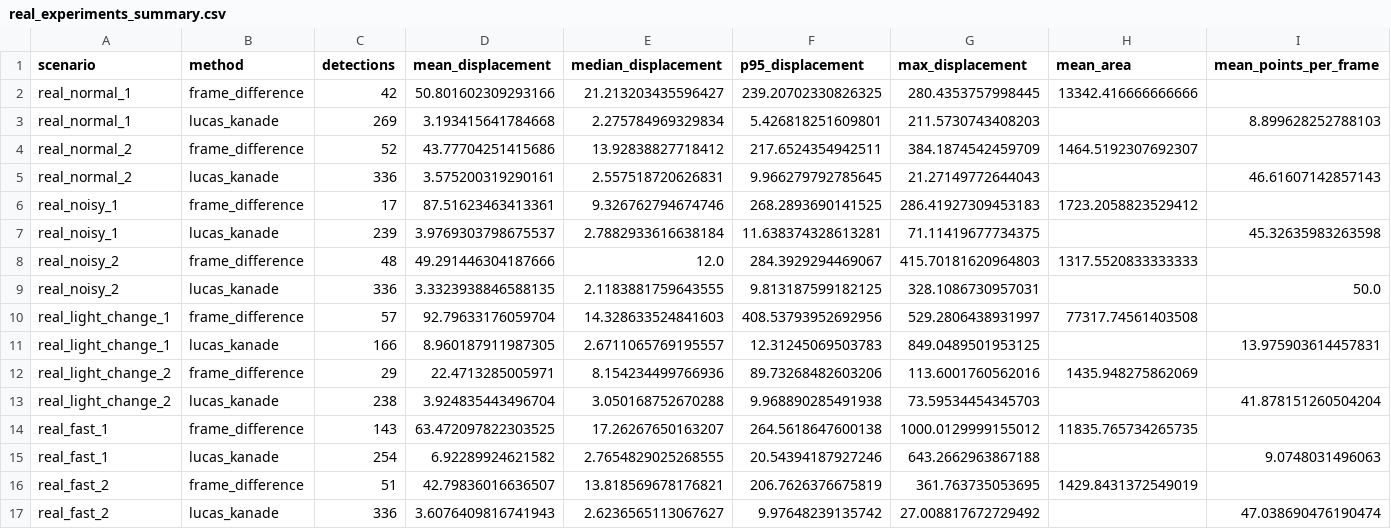
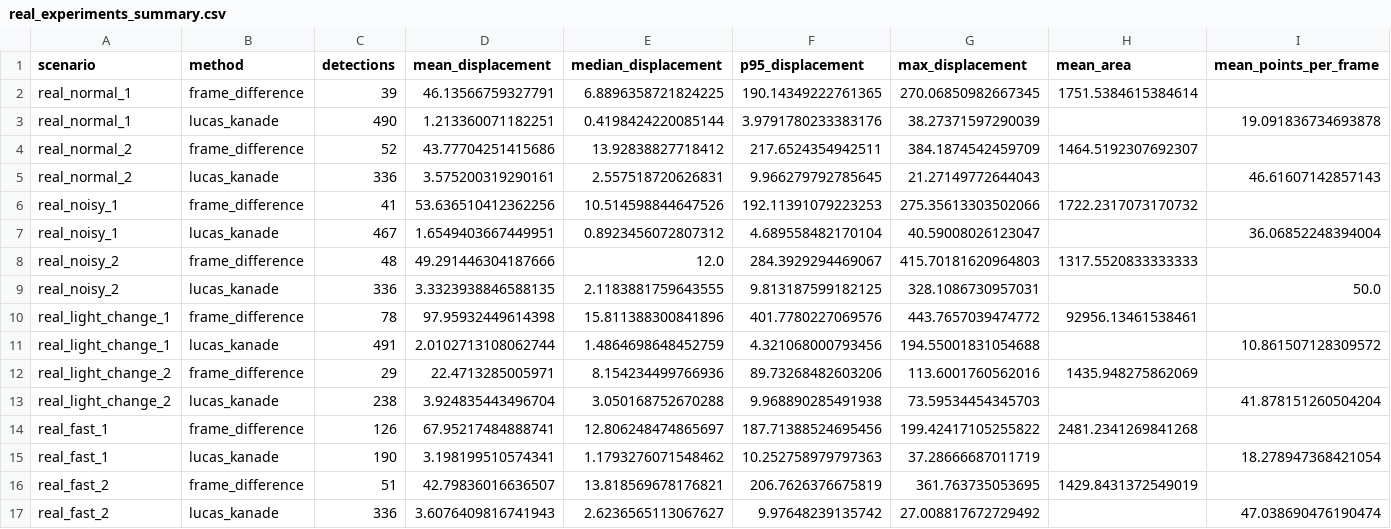
Before and after one commit to gloleon7/perception-motion-tracking-project, a CSV file: outputs/plots/real/real_experiments_summary.csv, drawn as a sheet.

```diff
--- a/outputs/plots/real/real_experiments_summary.csv
+++ b/outputs/plots/real/real_experiments_summary.csv
@@ -1,16 +1,16 @@
 scenario,method,detections,mean_displacement,median_displacement,p95_displacement,max_displacement,mean_area,mean_points_per_frame
-real_normal_1,frame_difference,42,50.801602309293166,21.213203435596427,239.20702330826325,280.4353757998445,13342.416666666666,
-real_normal_1,lucas_kanade,269,3.193415641784668,2.275784969329834,5.426818251609801,211.5730743408203,,8.899628252788103
+real_normal_1,frame_difference,39,46.13566759327791,6.8896358721824225,190.14349222761365,270.06850982667345,1751.5384615384614,
+real_normal_1,lucas_kanade,490,1.213360071182251,0.4198424220085144,3.9791780233383176,38.27371597290039,,19.091836734693878
 real_normal_2,frame_difference,52,43.77704251415686,13.92838827718412,217.6524354942511,384.1874542459709,1464.5192307692307,
 real_normal_2,lucas_kanade,336,3.575200319290161,2.557518720626831,9.966279792785645,21.27149772644043,,46.61607142857143
-real_noisy_1,frame_difference,17,87.51623463413361,9.326762794674746,268.2893690141525,286.41927309453183,1723.2058823529412,
-real_noisy_1,lucas_kanade,239,3.9769303798675537,2.7882933616638184,11.638374328613281,71.11419677734375,,45.32635983263598
+real_noisy_1,frame_difference,41,53.636510412362256,10.514598844647526,192.11391079223253,275.35613303502066,1722.2317073170732,
+real_noisy_1,lucas_kanade,467,1.6549403667449951,0.8923456072807312,4.689558482170104,40.59008026123047,,36.06852248394004
 real_noisy_2,frame_difference,48,49.291446304187666,12.0,284.3929294469067,415.70181620964803,1317.5520833333333,
 real_noisy_2,lucas_kanade,336,3.3323938846588135,2.1183881759643555,9.813187599182125,328.1086730957031,,50.0
-real_light_change_1,frame_difference,57,92.79633176059704,14.328633524841603,408.53793952692956,529.2806438931997,77317.74561403508,
-real_light_change_1,lucas_kanade,166,8.960187911987305,2.6711065769195557,12.31245069503783,849.0489501953125,,13.975903614457831
+real_light_change_1,frame_difference,78,97.95932449614398,15.811388300841896,401.7780227069576,443.7657039474772,92956.13461538461,
+real_light_change_1,lucas_kanade,491,2.0102713108062744,1.4864698648452759,4.321068000793456,194.55001831054688,,10.861507128309572
 real_light_change_2,frame_difference,29,22.4713285005971,8.154234499766936,89.73268482603206,113.6001760562016,1435.948275862069,
 real_light_change_2,lucas_kanade,238,3.924835443496704,3.050168752670288,9.968890285491938,73.59534454345703,,41.878151260504204
-real_fast_1,frame_difference,143,63.472097822303525,17.26267650163207,264.5618647600138,1000.0129999155012,11835.765734265735,
-real_fast_1,lucas_kanade,254,6.92289924621582,2.7654829025268555,20.54394187927246,643.2662963867188,,9.0748031496063
+real_fast_1,frame_difference,126,67.95217484888741,12.806248474865697,187.71388524695456,199.42417105255822,2481.2341269841268,
+real_fast_1,lucas_kanade,190,3.198199510574341,1.1793276071548462,10.252758979797363,37.28666687011719,,18.278947368421054
 real_fast_2,frame_difference,51,42.79836016636507,13.818569678176821,206.7626376675819,361.763735053695,1429.8431372549019,
```
Also changed, not shown: outputs/plots/real/frame_difference_real_fast_1.csv, outputs/plots/real/frame_difference_real_light_change_1.csv, 18 other files.
